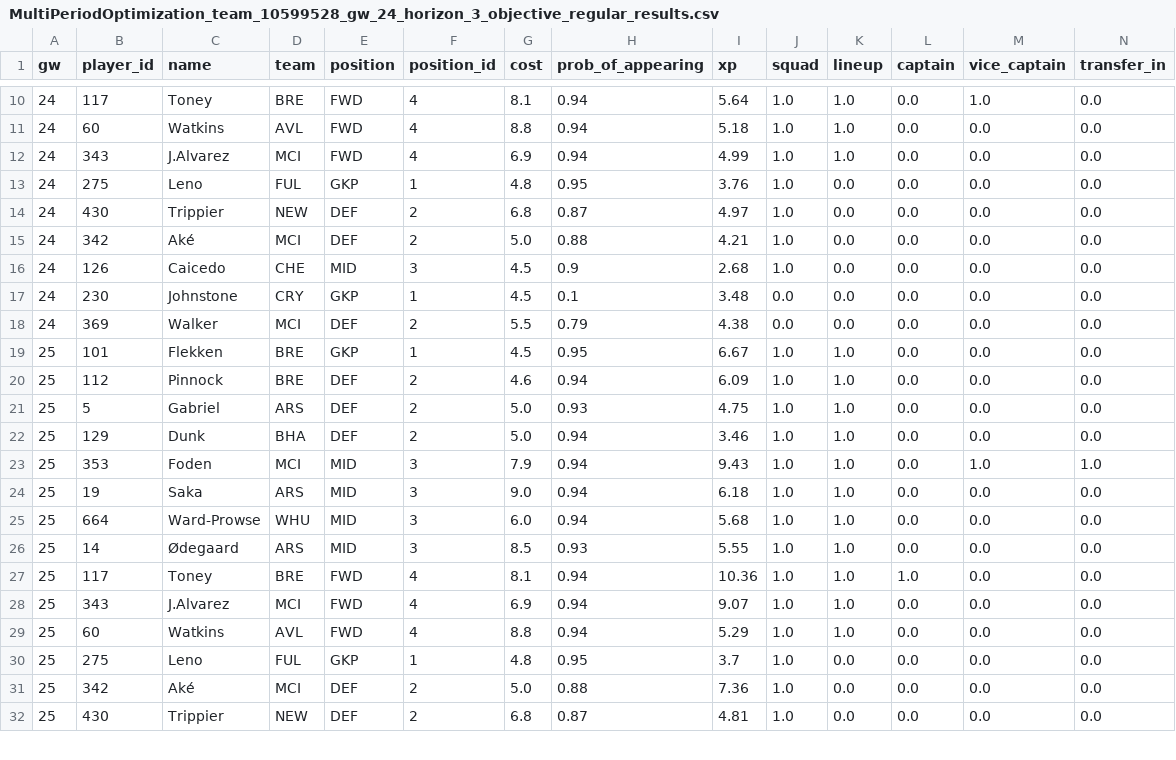
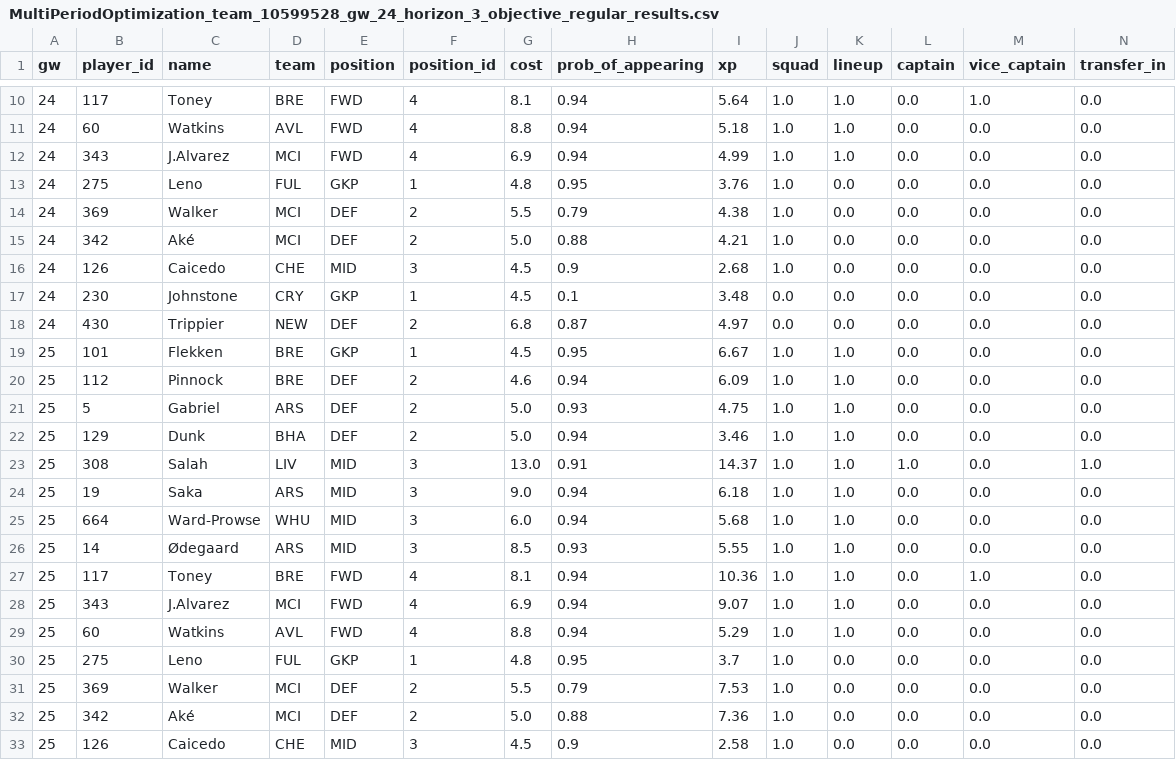
Before and after one commit to romantictheorist/FPL-Optimization, a CSV file: data/external/MultiPeriodOptimization_team_10599528_gw_24_horizon_3_objective_regular_results.csv, drawn as a sheet; only a part is shown, gaps mark what is left out; addresses are those after the commit; rows hold the shown columns only; the diff covers the shown part only; the diff names each change by its address in the sheet, - before the commit and + after, or states it on an @@ line.

```diff
--- a/data/external/MultiPeriodOptimization_team_10599528_gw_24_horizon_3_objective_regular_results.csv
+++ b/data/external/MultiPeriodOptimization_team_10599528_gw_24_horizon_3_objective_regular_results.csv
-B14 (player_id): 430
+B14 (player_id): 369
-C14 (name): Trippier
+C14 (name): Walker
-D14 (team): NEW
+D14 (team): MCI
-G14 (cost): 6.8
+G14 (cost): 5.5
-H14 (prob_of_appearing): 0.87
+H14 (prob_of_appearing): 0.79
-I14 (xp): 4.97
+I14 (xp): 4.38
-B18 (player_id): 369
+B18 (player_id): 430
-C18 (name): Walker
+C18 (name): Trippier
-D18 (team): MCI
+D18 (team): NEW
-G18 (cost): 5.5
+G18 (cost): 6.8
-H18 (prob_of_appearing): 0.79
+H18 (prob_of_appearing): 0.87
-I18 (xp): 4.38
+I18 (xp): 4.97
-B23 (player_id): 353
+B23 (player_id): 308
-C23 (name): Foden
+C23 (name): Salah
-D23 (team): MCI
+D23 (team): LIV
-G23 (cost): 7.9
+G23 (cost): 13.0
-H23 (prob_of_appearing): 0.94
+H23 (prob_of_appearing): 0.91
-I23 (xp): 9.43
+I23 (xp): 14.37
-L23 (captain): 0.0
+L23 (captain): 1.0
-M23 (vice_captain): 1.0
+M23 (vice_captain): 0.0
-L27 (captain): 1.0
+L27 (captain): 0.0
-M27 (vice_captain): 0.0
+M27 (vice_captain): 1.0
+row 31: 25 | 369 | Walker | MCI | DEF | 2 | 5.5 | 0.79 | 7.53 | 1.0 | 0.0 | 0.0 | 0.0 | 0.0
-B33 (player_id): 430
+B33 (player_id): 126
-C33 (name): Trippier
+C33 (name): Caicedo
-D33 (team): NEW
+D33 (team): CHE
-E33 (position): DEF
+E33 (position): MID
-F33 (position_id): 2
+F33 (position_id): 3
-G33 (cost): 6.8
+G33 (cost): 4.5
-H33 (prob_of_appearing): 0.87
+H33 (prob_of_appearing): 0.9
-I33 (xp): 4.81
+I33 (xp): 2.58
```
Also changed, not shown: 1 added row, 1 removed row and 20 edited cells elsewhere in this file, data/external/MultiPeriodOptimization_team_10599528_gw_24_horizon_2_objective_regular_results.csv, data/external/MultiPeriodOptimization_team_10599528_gw_24_horizon_4_objective_regular_results.csv, 49 other files.
